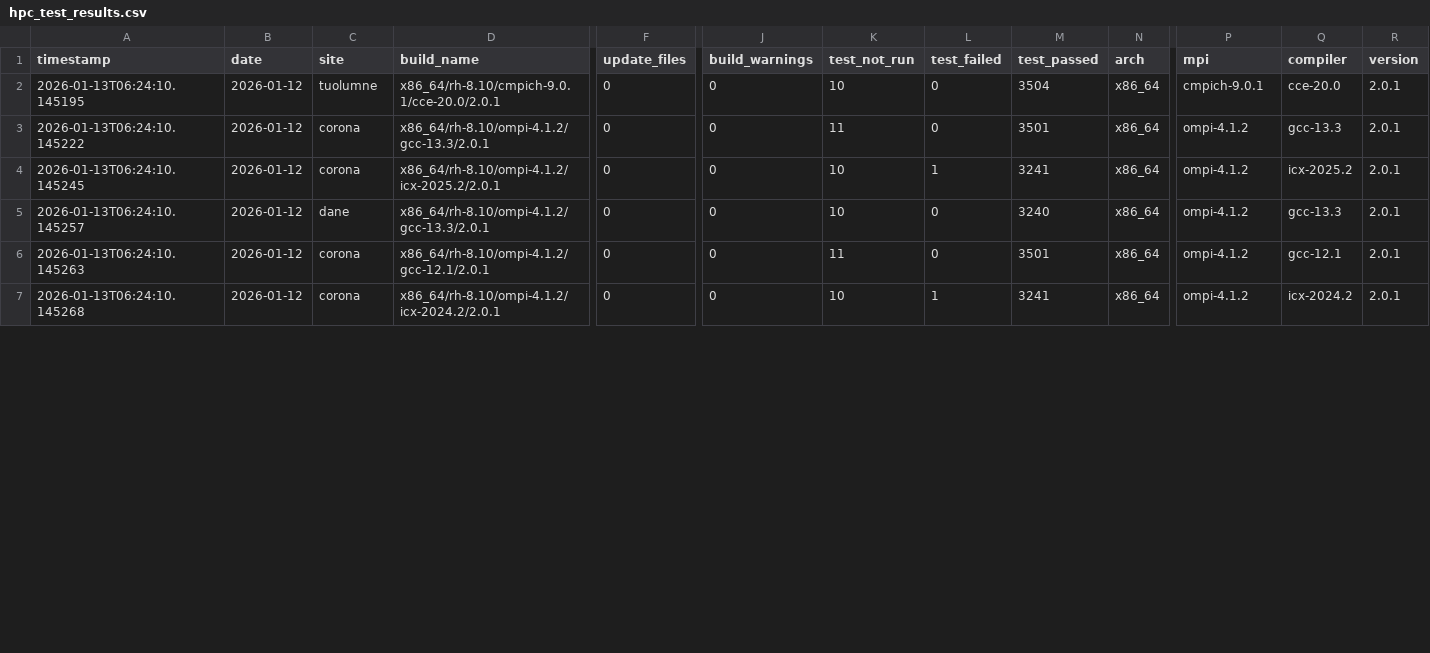
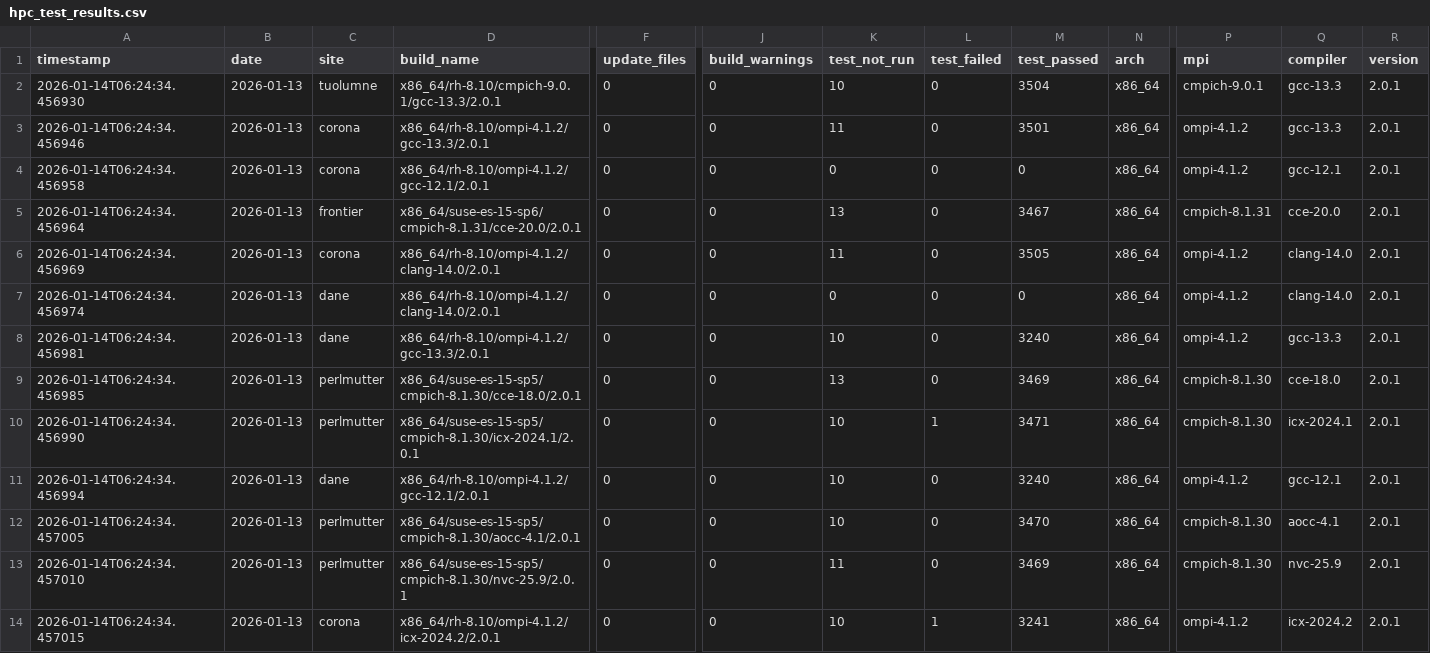
Before and after one commit to hyoklee/hpc-h5, a CSV file: src/hpc_test_results.csv, drawn as a sheet; only a part is shown, gaps mark what is left out; addresses are those after the commit; rows hold the shown columns only; the diff covers the shown part only; the diff names each change by its address in the sheet, - before the commit and + after, or states it on an @@ line.

```diff
--- a/src/hpc_test_results.csv
+++ b/src/hpc_test_results.csv
-A2 (timestamp): 2026-01-13T06:24:10.145195
+A2 (timestamp): 2026-01-14T06:24:34.456930
-B2:B4 (date): 2026-01-12
+B2:B4 (date): 2026-01-13
-D2 (build_name): x86_64/rh-8.10/cmpich-9.0.1/cce-20.0/2.0.1
+D2 (build_name): x86_64/rh-8.10/cmpich-9.0.1/gcc-13.3/2.0.1
-Q2 (compiler): cce-20.0
+Q2 (compiler): gcc-13.3
-A3 (timestamp): 2026-01-13T06:24:10.145222
+A3 (timestamp): 2026-01-14T06:24:34.456946
-A4 (timestamp): 2026-01-13T06:24:10.145245
+A4 (timestamp): 2026-01-14T06:24:34.456958
-D4 (build_name): x86_64/rh-8.10/ompi-4.1.2/icx-2025.2/2.0.1
+D4 (build_name): x86_64/rh-8.10/ompi-4.1.2/gcc-12.1/2.0.1
-K4 (test_not_run): 10
+K4 (test_not_run): 0
-L4 (test_failed): 1
+L4 (test_failed): 0
-M4 (test_passed): 3241
+M4 (test_passed): 0
-Q4 (compiler): icx-2025.2
+Q4 (compiler): gcc-12.1
+row 5: 2026-01-14T06:24:34.456964 | 2026-01-13 | frontier | x86_64/suse-es-15-sp6/cmpich-8.1.31/cce-20.0/2.0.1 | 0 | 0 | 13 | 0 | 3467 | x86_64 | cmpich-8.1.31 | cce-20.0 | 2.0.1
+row 6: 2026-01-14T06:24:34.456969 | 2026-01-13 | corona | x86_64/rh-8.10/ompi-4.1.2/clang-14.0/2.0.1 | 0 | 0 | 11 | 0 | 3505 | x86_64 | ompi-4.1.2 | clang-14.0 | 2.0.1
+row 7: 2026-01-14T06:24:34.456974 | 2026-01-13 | dane | x86_64/rh-8.10/ompi-4.1.2/clang-14.0/2.0.1 | 0 | 0 | 0 | 0 | 0 | x86_64 | ompi-4.1.2 | clang-14.0 | 2.0.1
-A8 (timestamp): 2026-01-13T06:24:10.145257
+A8 (timestamp): 2026-01-14T06:24:34.456981
-B8 (date): 2026-01-12
+B8 (date): 2026-01-13
+row 9: 2026-01-14T06:24:34.456985 | 2026-01-13 | perlmutter | x86_64/suse-es-15-sp5/cmpich-8.1.30/cce-18.0/2.0.1 | 0 | 0 | 13 | 0 | 3469 | x86_64 | cmpich-8.1.30 | cce-18.0 | 2.0.1
+row 10: 2026-01-14T06:24:34.456990 | 2026-01-13 | perlmutter | x86_64/suse-es-15-sp5/cmpich-8.1.30/icx-2024.1/2.0.1 | 0 | 0 | 10 | 1 | 3471 | x86_64 | cmpich-8.1.30 | icx-2024.1 | 2.0.1
-A11 (timestamp): 2026-01-13T06:24:10.145263
+A11 (timestamp): 2026-01-14T06:24:34.456994
-B11 (date): 2026-01-12
+B11 (date): 2026-01-13
-C11 (site): corona
+C11 (site): dane
-K11 (test_not_run): 11
+K11 (test_not_run): 10
-M11 (test_passed): 3501
+M11 (test_passed): 3240
+row 12: 2026-01-14T06:24:34.457005 | 2026-01-13 | perlmutter | x86_64/suse-es-15-sp5/cmpich-8.1.30/aocc-4.1/2.0.1 | 0 | 0 | 10 | 0 | 3470 | x86_64 | cmpich-8.1.30 | aocc-4.1 | 2.0.1
+row 13: 2026-01-14T06:24:34.457010 | 2026-01-13 | perlmutter | x86_64/suse-es-15-sp5/cmpich-8.1.30/nvc-25.9/2.0.1 | 0 | 0 | 11 | 0 | 3469 | x86_64 | cmpich-8.1.30 | nvc-25.9 | 2.0.1
-A14 (timestamp): 2026-01-13T06:24:10.145268
+A14 (timestamp): 2026-01-14T06:24:34.457015
-B14 (date): 2026-01-12
+B14 (date): 2026-01-13
```
Also changed, not shown: 28 edited cells elsewhere in this file, 2 other files.
